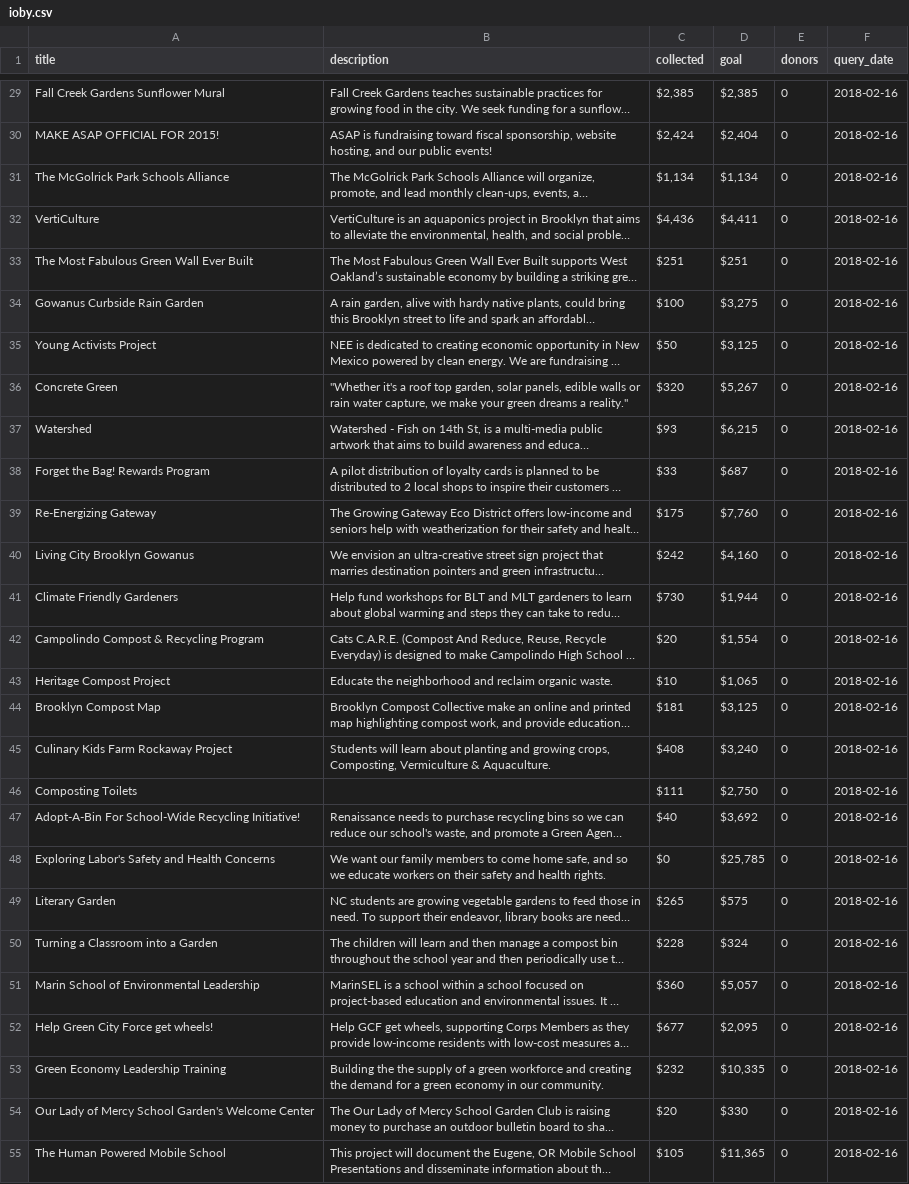
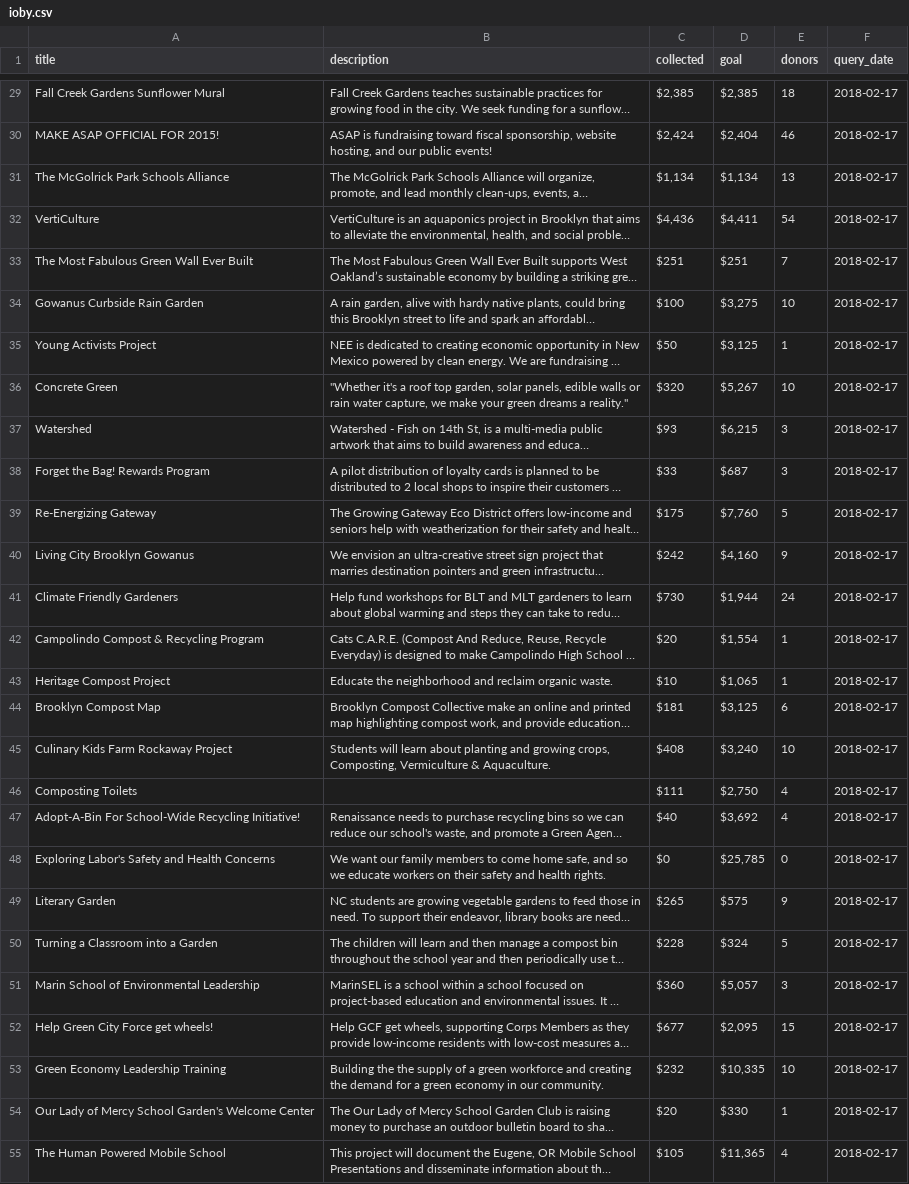
Before and after one commit to sbaus42/ju-scraper, a CSV file: ioby.csv, drawn as a sheet; only a part is shown, gaps mark what is left out; long unchanged cells end in …; the diff covers the shown part only; the diff names each change by its address in the sheet, - before the commit and + after, or states it on an @@ line.

```diff
--- a/ioby.csv
+++ b/ioby.csv
-E29 (donors): 0
+E29 (donors): 18
-F29:F55 (query_date): 2018-02-16
+F29:F55 (query_date): 2018-02-17
-E30 (donors): 0
+E30 (donors): 46
-E31 (donors): 0
+E31 (donors): 13
-E32 (donors): 0
+E32 (donors): 54
-E33 (donors): 0
+E33 (donors): 7
-E34 (donors): 0
+E34 (donors): 10
-E35 (donors): 0
+E35 (donors): 1
-E36 (donors): 0
+E36 (donors): 10
-E37:E38 (donors): 0
+E37:E38 (donors): 3
-E39 (donors): 0
+E39 (donors): 5
-E40 (donors): 0
+E40 (donors): 9
-E41 (donors): 0
+E41 (donors): 24
-E42:E43 (donors): 0
+E42:E43 (donors): 1
-E44 (donors): 0
+E44 (donors): 6
-E45 (donors): 0
+E45 (donors): 10
-E46:E47 (donors): 0
+E46:E47 (donors): 4
-E49 (donors): 0
+E49 (donors): 9
-E50 (donors): 0
+E50 (donors): 5
-E51 (donors): 0
+E51 (donors): 3
-E52 (donors): 0
+E52 (donors): 15
-E53 (donors): 0
+E53 (donors): 10
-E54 (donors): 0
+E54 (donors): 1
-E55 (donors): 0
+E55 (donors): 4
```
Also changed, not shown: 126 edited cells elsewhere in this file, 2 other files.
